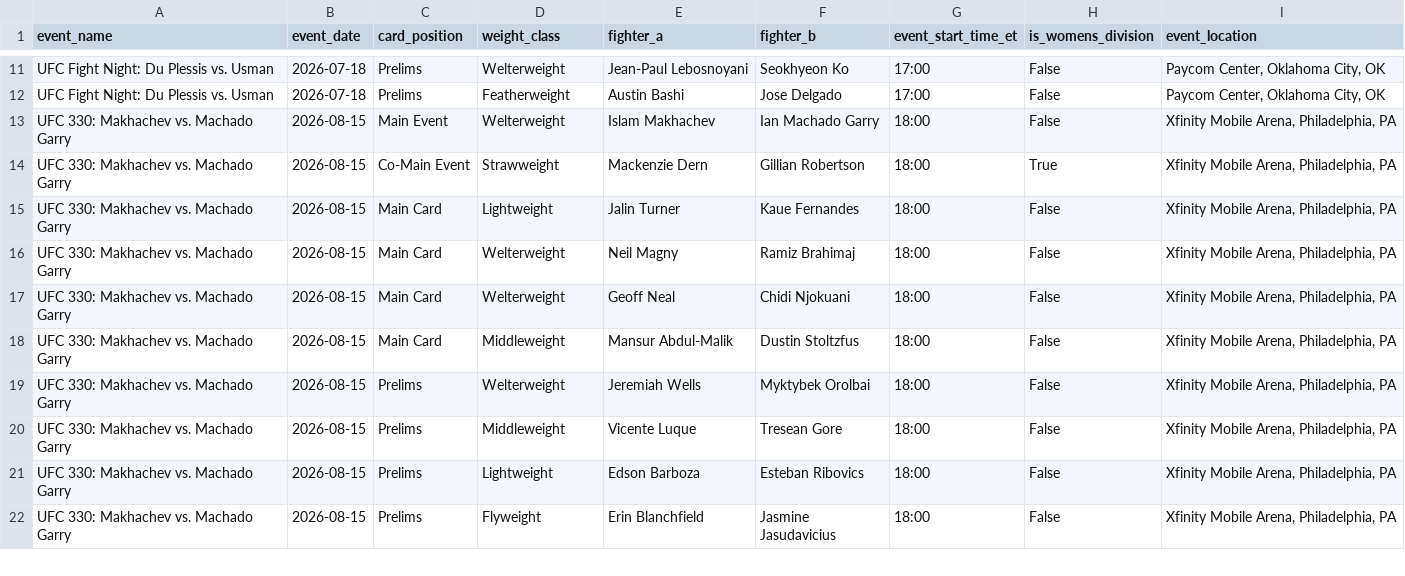
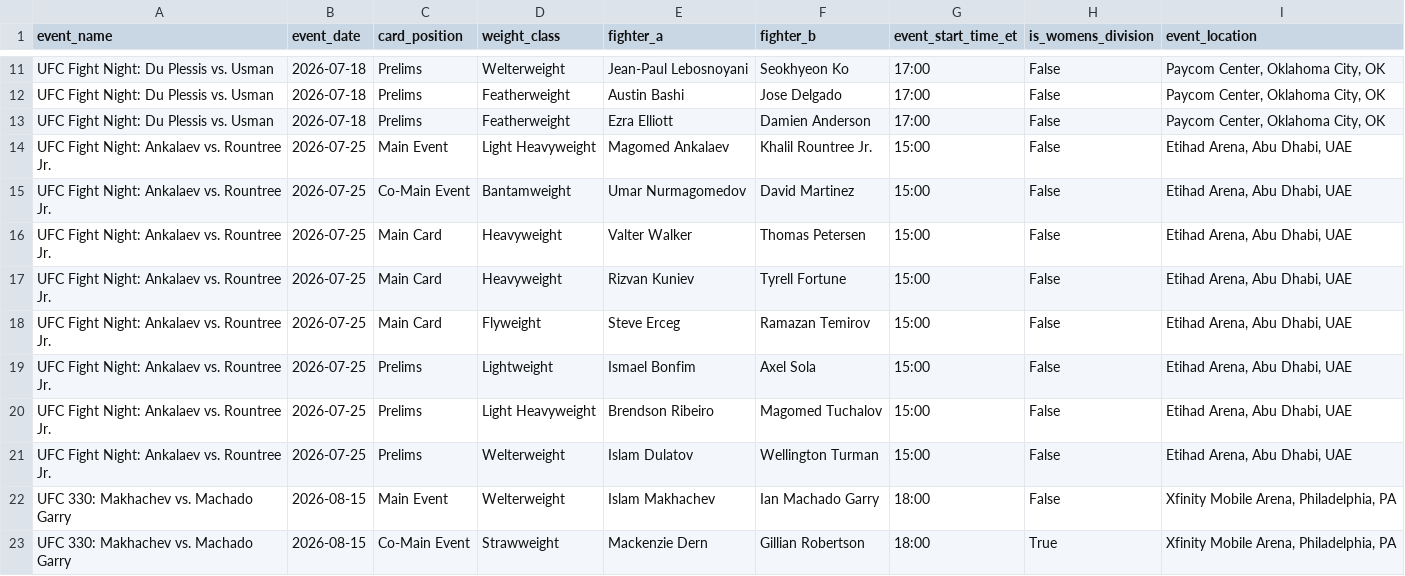
Before and after one commit to sb98park/ufc-edge-finder, a CSV file: data/future_cards.csv, drawn as a sheet; only a part is shown, gaps mark what is left out; the shorter side is filled out with more unchanged rows; the diff names each change by its address in the sheet, - before the commit and + after, or states it on an @@ line.

```diff
--- a/data/future_cards.csv
+++ b/data/future_cards.csv
+row 13: UFC Fight Night: Du Plessis vs. Usman | 2026-07-18 | Prelims | Featherweight | Ezra Elliott | Damien Anderson | 17:00 | False | Paycom Center, Oklahoma City, OK
+row 14: UFC Fight Night: Ankalaev vs. Rountree Jr. | 2026-07-25 | Main Event | Light Heavyweight | Magomed Ankalaev | Khalil Rountree Jr. | 15:00 | False | Etihad Arena, Abu Dhabi, UAE
+row 15: UFC Fight Night: Ankalaev vs. Rountree Jr. | 2026-07-25 | Co-Main Event | Bantamweight | Umar Nurmagomedov | David Martinez | 15:00 | False | Etihad Arena, Abu Dhabi, UAE
+row 16: UFC Fight Night: Ankalaev vs. Rountree Jr. | 2026-07-25 | Main Card | Heavyweight | Valter Walker | Thomas Petersen | 15:00 | False | Etihad Arena, Abu Dhabi, UAE
+row 17: UFC Fight Night: Ankalaev vs. Rountree Jr. | 2026-07-25 | Main Card | Heavyweight | Rizvan Kuniev | Tyrell Fortune | 15:00 | False | Etihad Arena, Abu Dhabi, UAE
+row 18: UFC Fight Night: Ankalaev vs. Rountree Jr. | 2026-07-25 | Main Card | Flyweight | Steve Erceg | Ramazan Temirov | 15:00 | False | Etihad Arena, Abu Dhabi, UAE
+row 19: UFC Fight Night: Ankalaev vs. Rountree Jr. | 2026-07-25 | Prelims | Lightweight | Ismael Bonfim | Axel Sola | 15:00 | False | Etihad Arena, Abu Dhabi, UAE
+row 20: UFC Fight Night: Ankalaev vs. Rountree Jr. | 2026-07-25 | Prelims | Light Heavyweight | Brendson Ribeiro | Magomed Tuchalov | 15:00 | False | Etihad Arena, Abu Dhabi, UAE
+row 21: UFC Fight Night: Ankalaev vs. Rountree Jr. | 2026-07-25 | Prelims | Welterweight | Islam Dulatov | Wellington Turman | 15:00 | False | Etihad Arena, Abu Dhabi, UAE
```
Also changed, not shown: data/fighter_weight_class_history.csv, data/fighters.csv, 2 other files.
